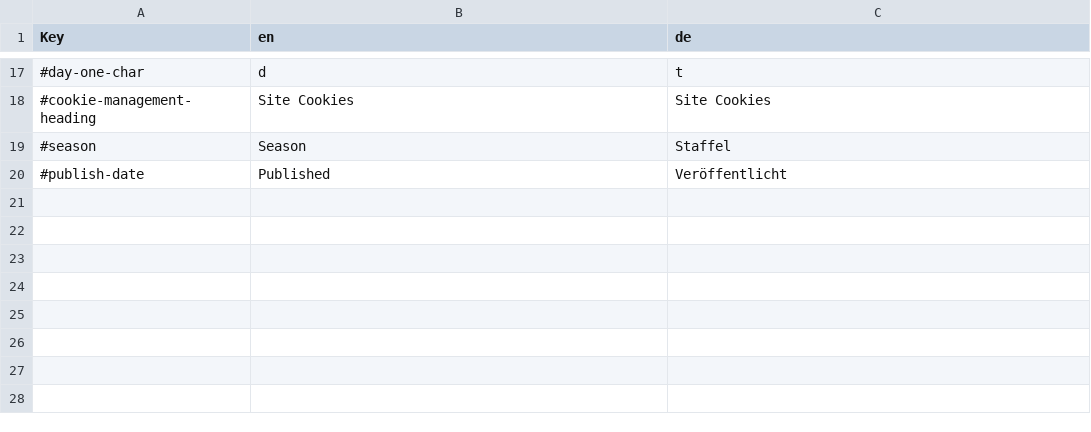
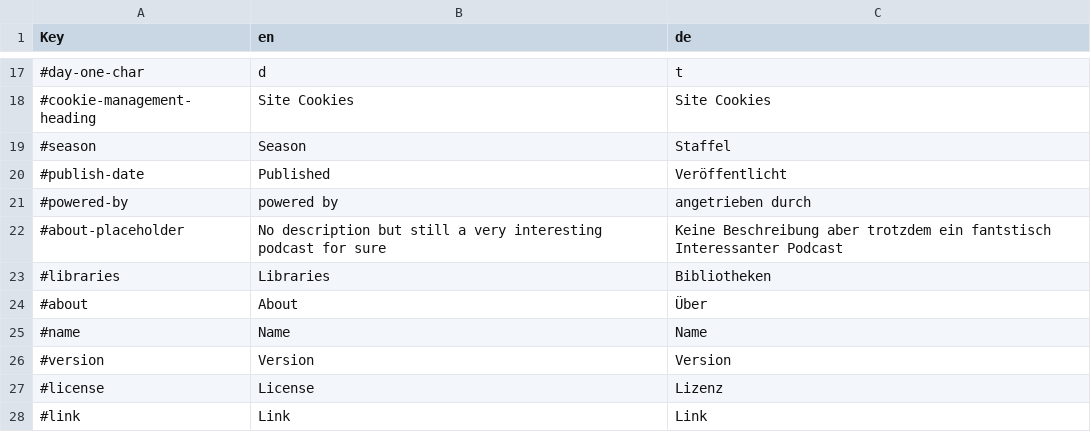
Before and after one commit to GameOfPods/podcastproject, a CSV file: src/main/resources/i18n/translations.csv, drawn as a sheet; only a part is shown, gaps mark what is left out; the diff names each change by its address in the sheet, - before the commit and + after, or states it on an @@ line.

Commit message:
Add about page - Add description portion - Add automatic parsing of libraries from pom

```diff
--- a/src/main/resources/i18n/translations.csv
+++ b/src/main/resources/i18n/translations.csv
+row 21: #powered-by | powered by | angetrieben durch
+row 22: #about-placeholder | No description but still a very interesting podcast for sure | Keine Beschreibung aber trotzdem ein fantstisch Interessanter Podcast
+row 23: #libraries | Libraries | Bibliotheken
+row 24: #about | About | Über
+row 25: #name | Name | Name
+row 26: #version | Version | Version
+row 27: #license | License | Lizenz
+row 28: #link | Link | Link
```
Also changed, not shown: 11 other files.
